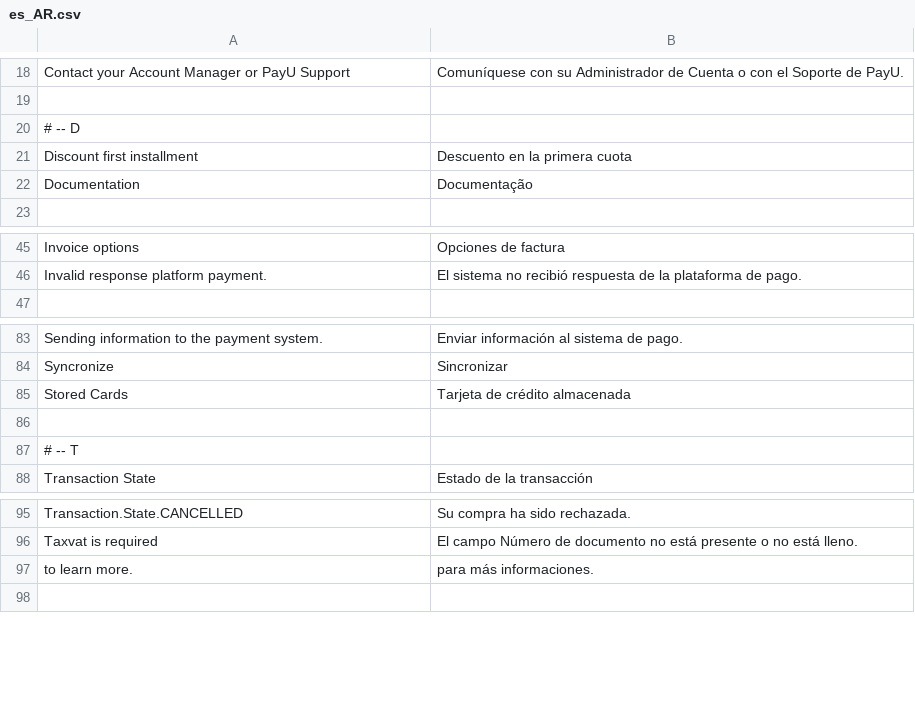
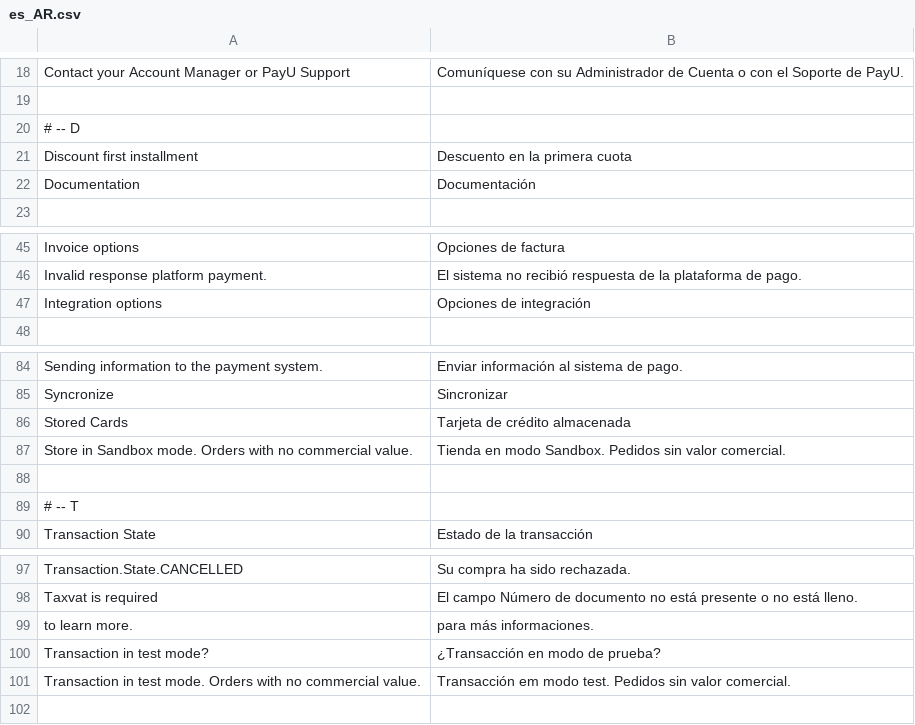
Before and after one commit to eloom/module-payu, a CSV file: src/module-payu/i18n/es_AR.csv, drawn as a sheet; only a part is shown, gaps mark what is left out.

Commit message:
Sandbox message in checkout

```diff
--- a/src/module-payu/i18n/es_AR.csv
+++ b/src/module-payu/i18n/es_AR.csv
@@ -21,3 +21,3 @@
 "Discount first installment","Descuento en la primera cuota"
-"Documentation","Documentação"
+"Documentation","Documentación"
 
@@ -46,2 +46,3 @@
 "Invalid response platform payment.","El sistema no recibió respuesta de la plataforma de pago."
+"Integration options","Opciones de integración"
 
@@ -85,2 +86,3 @@
 "Stored Cards","Tarjeta de crédito almacenada"
+"Store in Sandbox mode. Orders with no commercial value.","Tienda en modo Sandbox. Pedidos sin valor comercial."
 
@@ -97,2 +99,4 @@
 " to learn more."," para más informaciones."
+"Transaction in test mode?","¿Transacción en modo de prueba?"
+"Transaction in test mode. Orders with no commercial value.","Transacción em modo test. Pedidos sin valor comercial."
 
```
Also changed, not shown: src/module-payu/i18n/es_CL.csv, src/module-payu/i18n/es_CO.csv, 13 other files.
